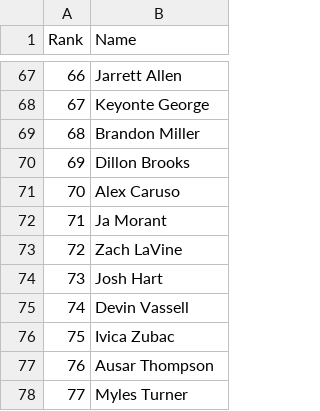
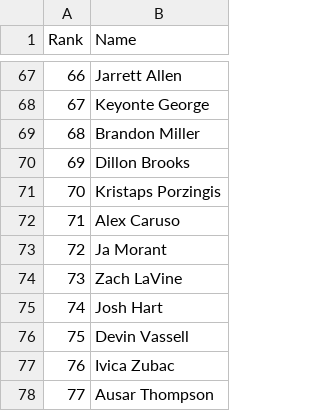
Before and after one commit to ballacademy/NBA-head-to-head-, a TSV file: scripts/data/user-impact-rankings.tsv, drawn as a sheet; only a part is shown, gaps mark what is left out; the shorter side is filled out with more unchanged rows; addresses are those after the commit; the diff names each change by its address in the sheet, - before the commit and + after, or states it on an @@ line.

```diff
--- a/scripts/data/user-impact-rankings.tsv
+++ b/scripts/data/user-impact-rankings.tsv
+row 71: 70 | Kristaps Porzingis
@@ column A (Rank) renumbered from row 72 down @@
```
Also changed, not shown: 2 other files.
